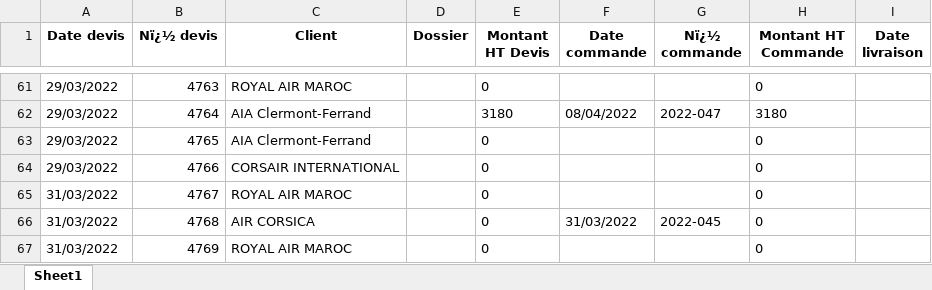
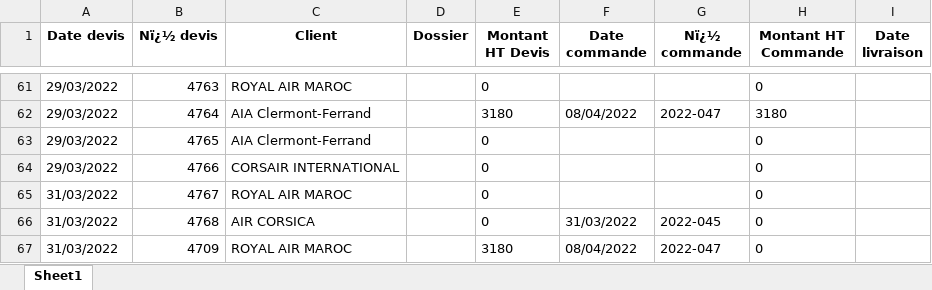
Before and after one commit to tatsu9918/stage_excel, an Excel workbook: ExpDevis.xlsx, sheet Sheet1, drawn as a sheet; only a part is shown, gaps mark what is left out; values as stored, in another font and other column widths than the file's, no borders; the diff names each change by its address in the sheet, - before the commit and + after, or states it on an @@ line.

Commit message:
commande fonctinonel

```diff
--- a/ExpDevis.xlsx (sheet Sheet1)
+++ b/ExpDevis.xlsx (sheet Sheet1)
-B67 (Nï¿½ devis): 4769
+B67 (Nï¿½ devis): 4709
-E67 (Montant HT Devis): 0
+E67 (Montant HT Devis): 3180
-F67 (Date commande): (empty)
+F67 (Date commande): 08/04/2022
-G67 (Nï¿½ commande): (empty)
+G67 (Nï¿½ commande): 2022-047
```
Also changed, not shown: 5 other files.
